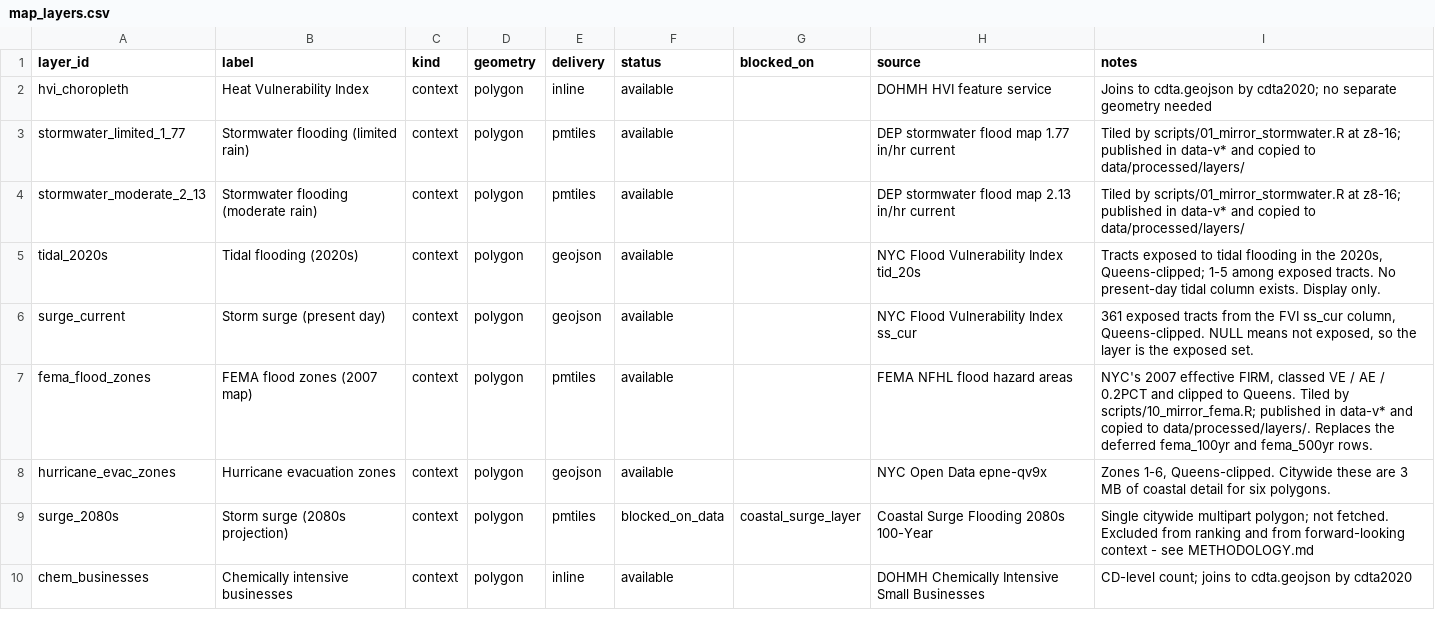
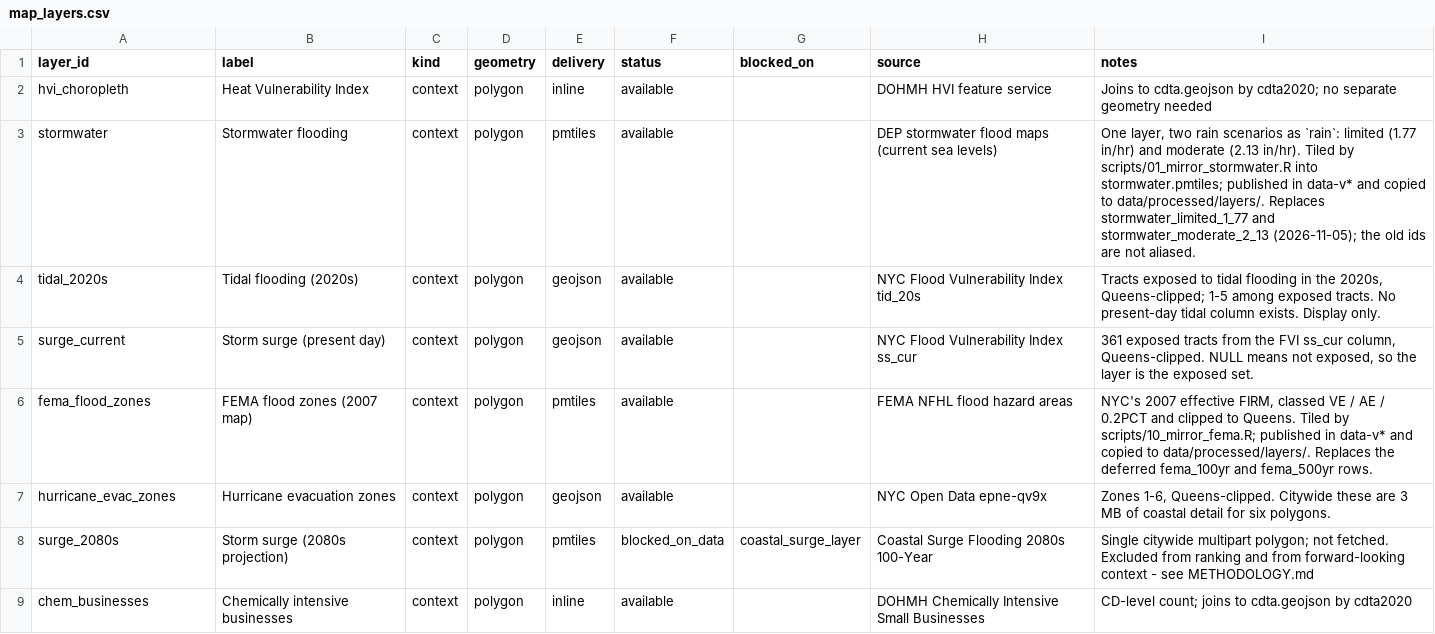
Before and after one commit to BetaNYC/q-map, a CSV file: data/registry/map_layers.csv, drawn as a sheet; only a part is shown.

```diff
--- a/data/registry/map_layers.csv
+++ b/data/registry/map_layers.csv
@@ -2,4 +2,3 @@ layer_id,label,kind,geometry,delivery,status,blocked_on,source,notes
 hvi_choropleth,Heat Vulnerability Index,context,polygon,inline,available,,DOHMH HVI feature service,Joins to cdta.geojson by cdta2020; no separate geometry needed
-stormwater_limited_1_77,Stormwater flooding (limited rain),context,polygon,pmtiles,available,,DEP stormwater flood map 1.77 in/hr current,Tiled by scripts/01_mirror_stormwater.R at z8-16; published in data-v* and copied to data/processed/layers/
-stormwater_moderate_2_13,Stormwater flooding (moderate rain),context,polygon,pmtiles,available,,DEP stormwater flood map 2.13 in/hr current,Tiled by scripts/01_mirror_stormwater.R at z8-16; published in data-v* and copied to data/processed/layers/
+stormwater,Stormwater flooding,context,polygon,pmtiles,available,,DEP stormwater flood maps (current sea levels),"One layer, two rain scenarios as `rain`: limited (1.77 in/hr) and moderate (2.13 in/hr). Tiled by scripts/01_mirror_stormwater.R into stormwater.pmtiles; published in data-v* and copied to data/processed/layers/. Replaces stormwater_limited_1_77 and stormwater_moderate_2_13 (2026-11-05); the old ids are not aliased."
 tidal_2020s,Tidal flooding (2020s),context,polygon,geojson,available,,NYC Flood Vulnerability Index tid_20s,"Tracts exposed to tidal flooding in the 2020s, Queens-clipped; 1-5 among exposed tracts. No present-day tidal column exists. Display only."
```
Also changed, not shown: data/registry/resource_categories.csv, 25 other files.
